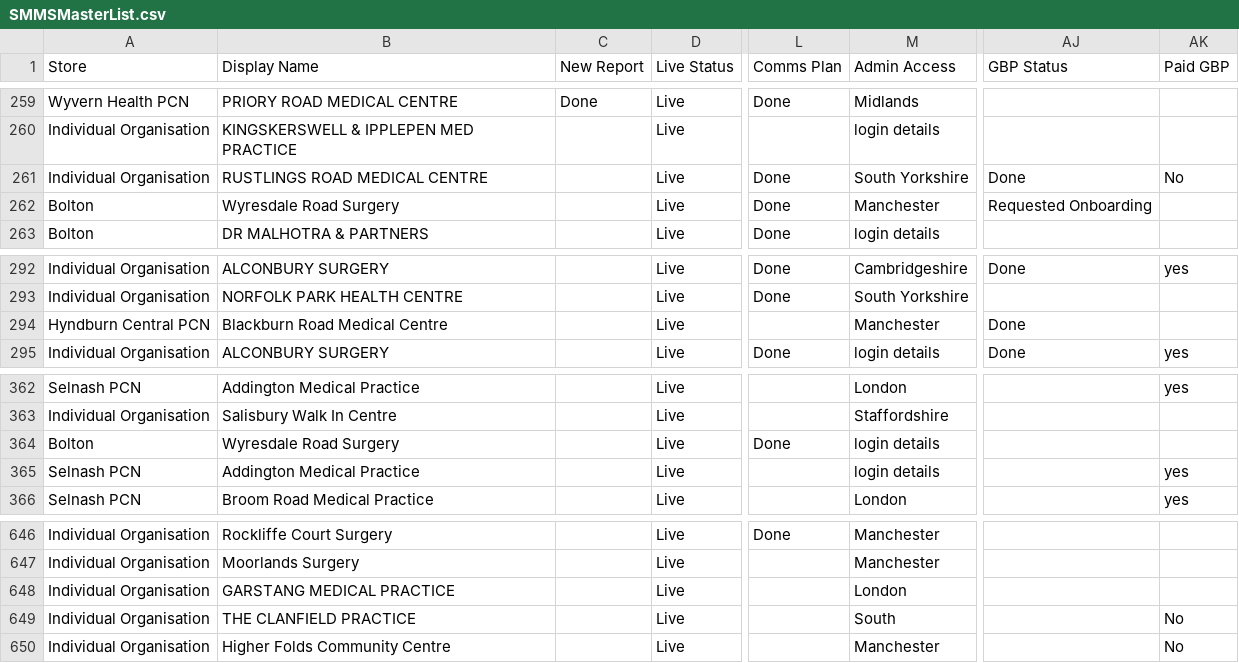
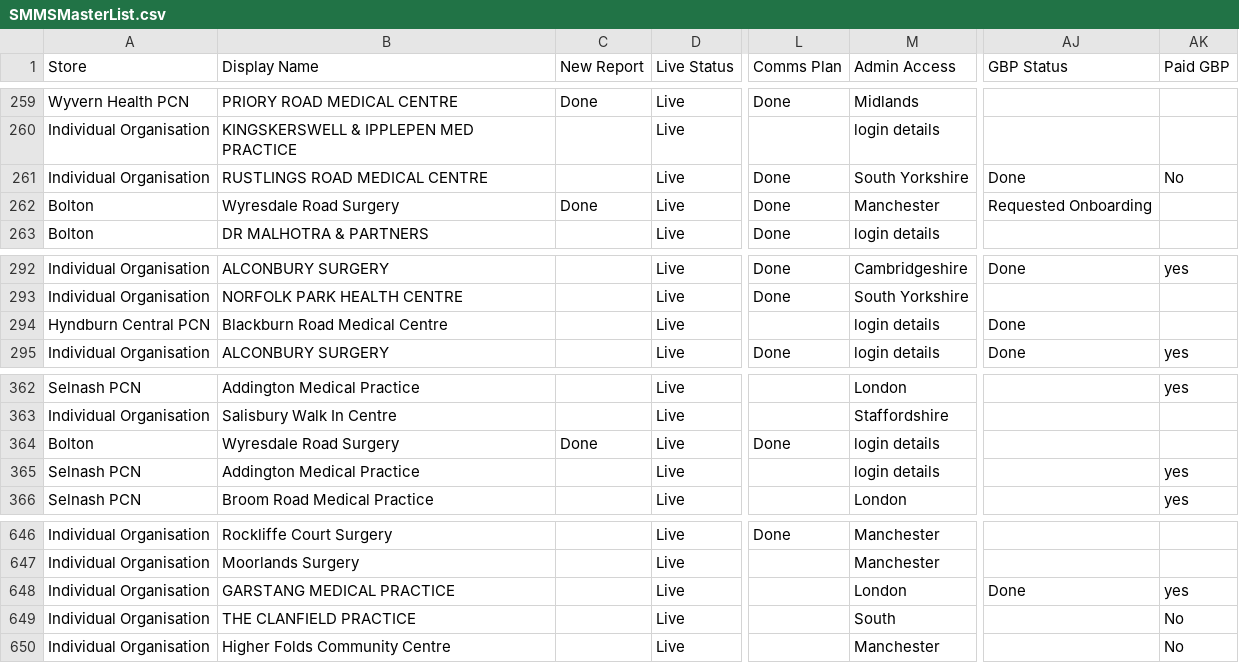
Before and after one commit to JCRedmoorHealth/vercel-mcp-python, a CSV file: Boards data/SMMSMasterList.csv, drawn as a sheet; only a part is shown, gaps mark what is left out; the diff names each change by its address in the sheet, - before the commit and + after, or states it on an @@ line.

```diff
--- a/Boards data/SMMSMasterList.csv
+++ b/Boards data/SMMSMasterList.csv
-C262 (New Report): (empty)
+C262 (New Report): Done
-M294 (Admin Access): Manchester
+M294 (Admin Access): login details
-C364 (New Report): (empty)
+C364 (New Report): Done
-AJ648 (GBP Status): (empty)
+AJ648 (GBP Status): Done
-AK648 (Paid GBP): (empty)
+AK648 (Paid GBP): yes
```
Also changed, not shown: Boards data/Individuals Board.csv, Boards data/OpportunitiesBoard.csv, 1 other file.
